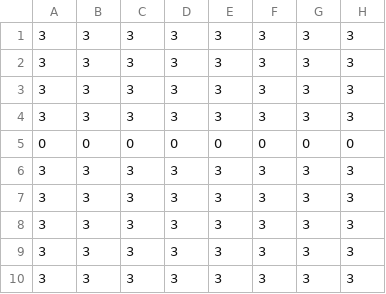
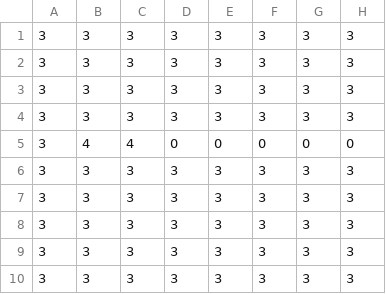
Before and after one commit to meyerphil/ARTG120-Final, a CSV file: assets/desert/desert_ground.csv, drawn as a sheet; only a part is shown; the diff names each change by its address in the sheet, - before the commit and + after, or states it on an @@ line.

```diff
--- a/assets/desert/desert_ground.csv
+++ b/assets/desert/desert_ground.csv
-A5: 0
+A5: 3
-B5: 0
+B5: 4
-C5: 0
+C5: 4
```
Also changed, not shown: assets/desert/desert_objects.csv, 17 other files.
